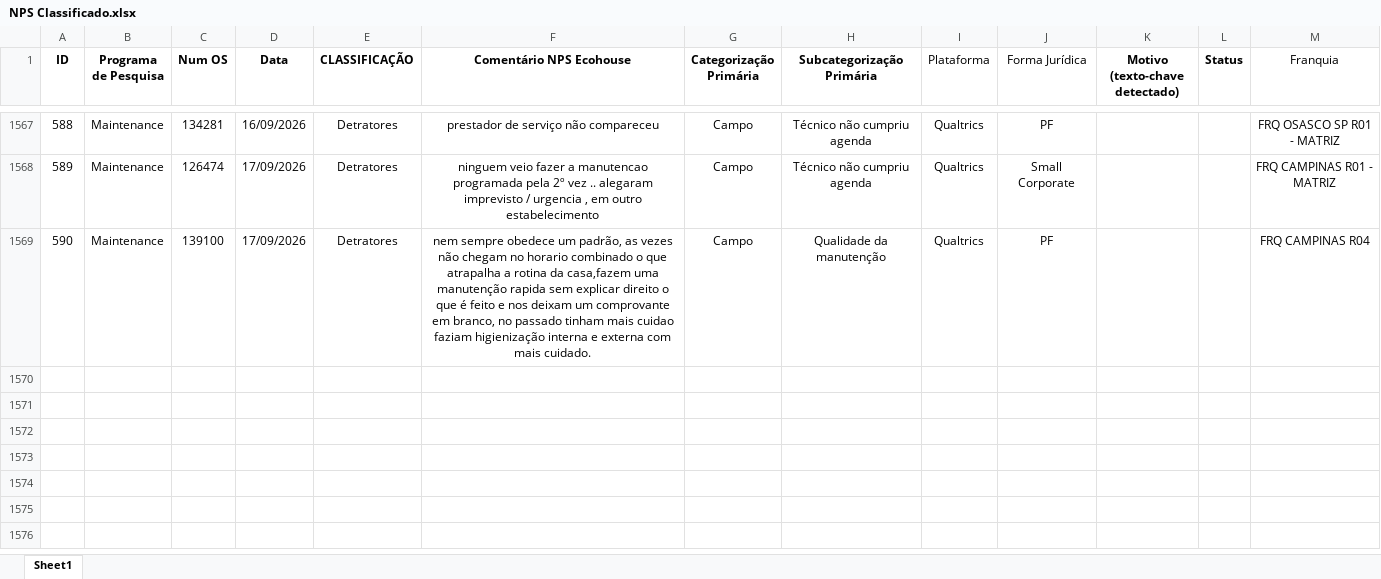
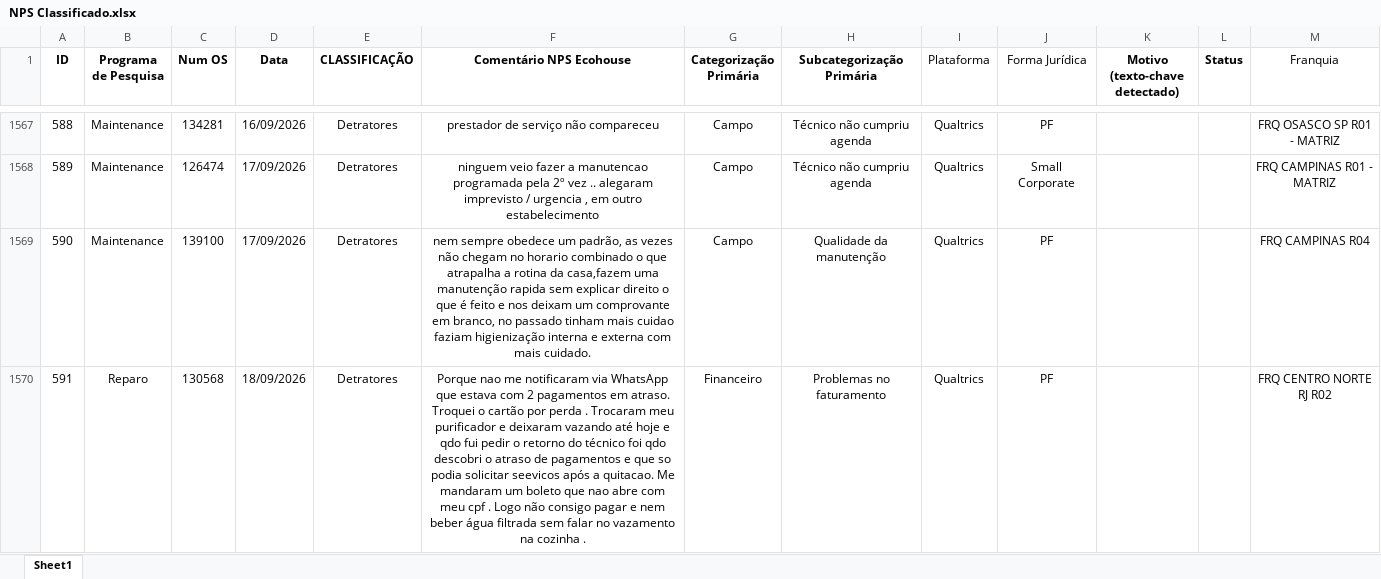
Before and after one commit to pedrofregulhe/nps-franquias, an Excel workbook: NPS Classificado.xlsx, sheet Sheet1, drawn as a sheet; only a part is shown, gaps mark what is left out; values as stored, in another font and other column widths than the file's, no borders; the diff names each change by its address in the sheet, - before the commit and + after, or states it on an @@ line.

```diff
--- a/NPS Classificado.xlsx (sheet Sheet1)
+++ b/NPS Classificado.xlsx (sheet Sheet1)
+row 1570: 591 | Reparo | 130568 | 18/09/2026 | Detratores | Porque nao me notificaram via WhatsApp que estava com 2 pagamentos em atraso. Troquei o cartão por perda . Trocaram meu purificador e deixaram vazando até hoje e qdo fui pedir o retorno do técnico foi qdo descobri o atraso de pagamentos e que so podia solicitar seevicos após a quitacao. Me mandaram um boleto que nao abre com meu cpf . Logo não consigo pagar e nem beber água filtrada sem falar no vazamento na cozinha . | Financeiro | Problemas no faturamento | Qualtrics | PF |  |  | FRQ CENTRO NORTE RJ R02
```
Also changed, not shown: 2 other files.
